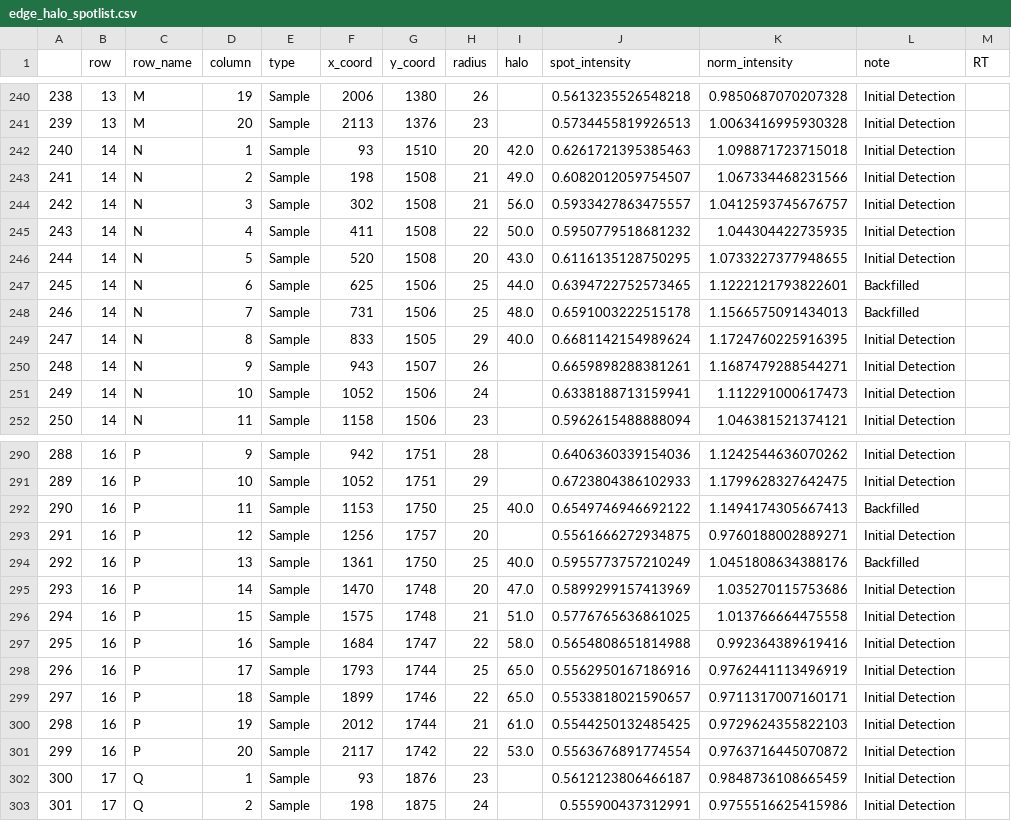
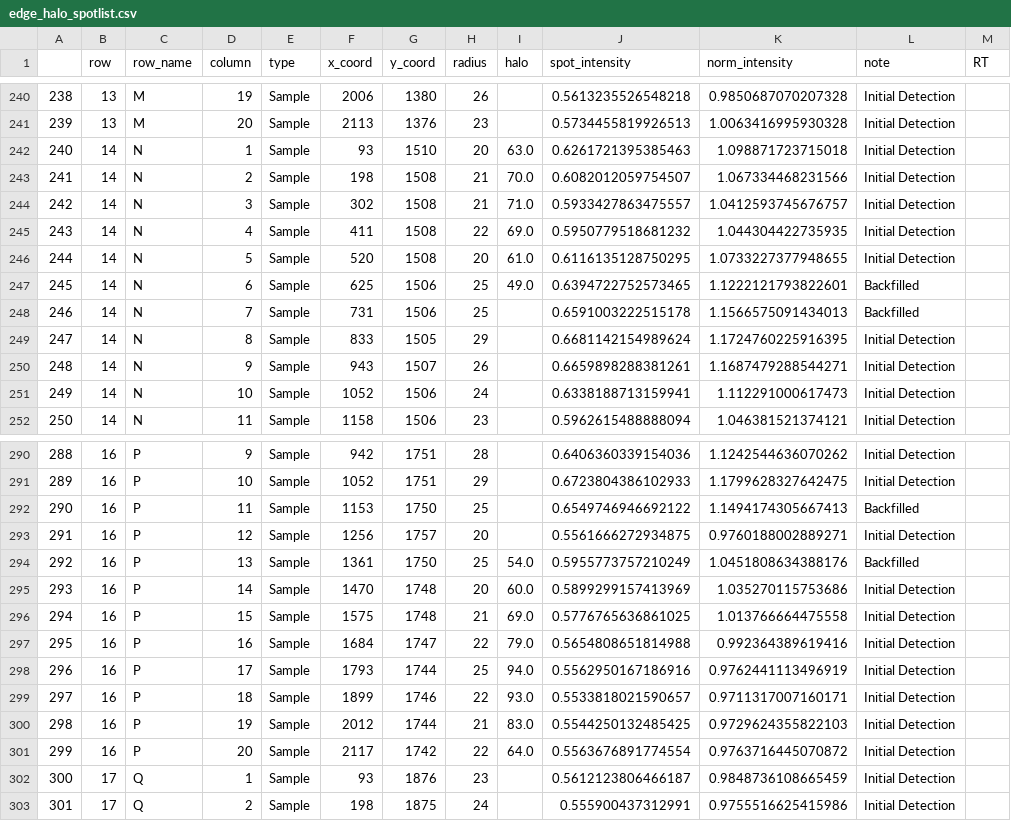
Before and after one commit to Functional-Metabolomics-Lab/MicrospotReader_test, a CSV file: output/edge_halo_spotlist.csv, drawn as a sheet; only a part is shown, gaps mark what is left out; the diff covers the shown part only.

```diff
--- a/output/edge_halo_spotlist.csv
+++ b/output/edge_halo_spotlist.csv
@@ -241,10 +241,10 @@
 239,13,M,20,Sample,2113,1376,23,,0.5734455819926513,1.0063416995930328,Initial Detection,
-240,14,N,1,Sample,93,1510,20,42.0,0.6261721395385463,1.098871723715018,Initial Detection,
-241,14,N,2,Sample,198,1508,21,49.0,0.6082012059754507,1.067334468231566,Initial Detection,
-242,14,N,3,Sample,302,1508,21,56.0,0.5933427863475557,1.0412593745676757,Initial Detection,
-243,14,N,4,Sample,411,1508,22,50.0,0.5950779518681232,1.044304422735935,Initial Detection,
-244,14,N,5,Sample,520,1508,20,43.0,0.6116135128750295,1.0733227377948655,Initial Detection,
-245,14,N,6,Sample,625,1506,25,44.0,0.6394722752573465,1.1222121793822601,Backfilled,
-246,14,N,7,Sample,731,1506,25,48.0,0.6591003222515178,1.1566575091434013,Backfilled,
-247,14,N,8,Sample,833,1505,29,40.0,0.6681142154989624,1.1724760225916395,Initial Detection,
+240,14,N,1,Sample,93,1510,20,63.0,0.6261721395385463,1.098871723715018,Initial Detection,
+241,14,N,2,Sample,198,1508,21,70.0,0.6082012059754507,1.067334468231566,Initial Detection,
+242,14,N,3,Sample,302,1508,21,71.0,0.5933427863475557,1.0412593745676757,Initial Detection,
+243,14,N,4,Sample,411,1508,22,69.0,0.5950779518681232,1.044304422735935,Initial Detection,
+244,14,N,5,Sample,520,1508,20,61.0,0.6116135128750295,1.0733227377948655,Initial Detection,
+245,14,N,6,Sample,625,1506,25,49.0,0.6394722752573465,1.1222121793822601,Backfilled,
+246,14,N,7,Sample,731,1506,25,,0.6591003222515178,1.1566575091434013,Backfilled,
+247,14,N,8,Sample,833,1505,29,,0.6681142154989624,1.1724760225916395,Initial Detection,
 248,14,N,9,Sample,943,1507,26,,0.6659898288381261,1.1687479288544271,Initial Detection,
@@ -291,12 +291,12 @@
 289,16,P,10,Sample,1052,1751,29,,0.6723804386102933,1.1799628327642475,Initial Detection,
-290,16,P,11,Sample,1153,1750,25,40.0,0.6549746946692122,1.1494174305667413,Backfilled,
+290,16,P,11,Sample,1153,1750,25,,0.6549746946692122,1.1494174305667413,Backfilled,
 291,16,P,12,Sample,1256,1757,20,,0.5561666272934875,0.9760188002889271,Initial Detection,
-292,16,P,13,Sample,1361,1750,25,40.0,0.5955773757210249,1.0451808634388176,Backfilled,
-293,16,P,14,Sample,1470,1748,20,47.0,0.5899299157413969,1.035270115753686,Initial Detection,
-294,16,P,15,Sample,1575,1748,21,51.0,0.5776765636861025,1.013766664475558,Initial Detection,
-295,16,P,16,Sample,1684,1747,22,58.0,0.5654808651814988,0.992364389619416,Initial Detection,
-296,16,P,17,Sample,1793,1744,25,65.0,0.5562950167186916,0.9762441113496919,Initial Detection,
-297,16,P,18,Sample,1899,1746,22,65.0,0.5533818021590657,0.9711317007160171,Initial Detection,
-298,16,P,19,Sample,2012,1744,21,61.0,0.5544250132485425,0.9729624355822103,Initial Detection,
-299,16,P,20,Sample,2117,1742,22,53.0,0.5563676891774554,0.9763716445070872,Initial Detection,
+292,16,P,13,Sample,1361,1750,25,54.0,0.5955773757210249,1.0451808634388176,Backfilled,
+293,16,P,14,Sample,1470,1748,20,60.0,0.5899299157413969,1.035270115753686,Initial Detection,
+294,16,P,15,Sample,1575,1748,21,69.0,0.5776765636861025,1.013766664475558,Initial Detection,
+295,16,P,16,Sample,1684,1747,22,79.0,0.5654808651814988,0.992364389619416,Initial Detection,
+296,16,P,17,Sample,1793,1744,25,94.0,0.5562950167186916,0.9762441113496919,Initial Detection,
+297,16,P,18,Sample,1899,1746,22,93.0,0.5533818021590657,0.9711317007160171,Initial Detection,
+298,16,P,19,Sample,2012,1744,21,83.0,0.5544250132485425,0.9729624355822103,Initial Detection,
+299,16,P,20,Sample,2117,1742,22,64.0,0.5563676891774554,0.9763716445070872,Initial Detection,
 300,17,Q,1,Sample,93,1876,23,,0.5612123806466187,0.9848736108665459,Initial Detection,
```
Also changed, not shown: 12 edited cells elsewhere in this file, 2 other files.
